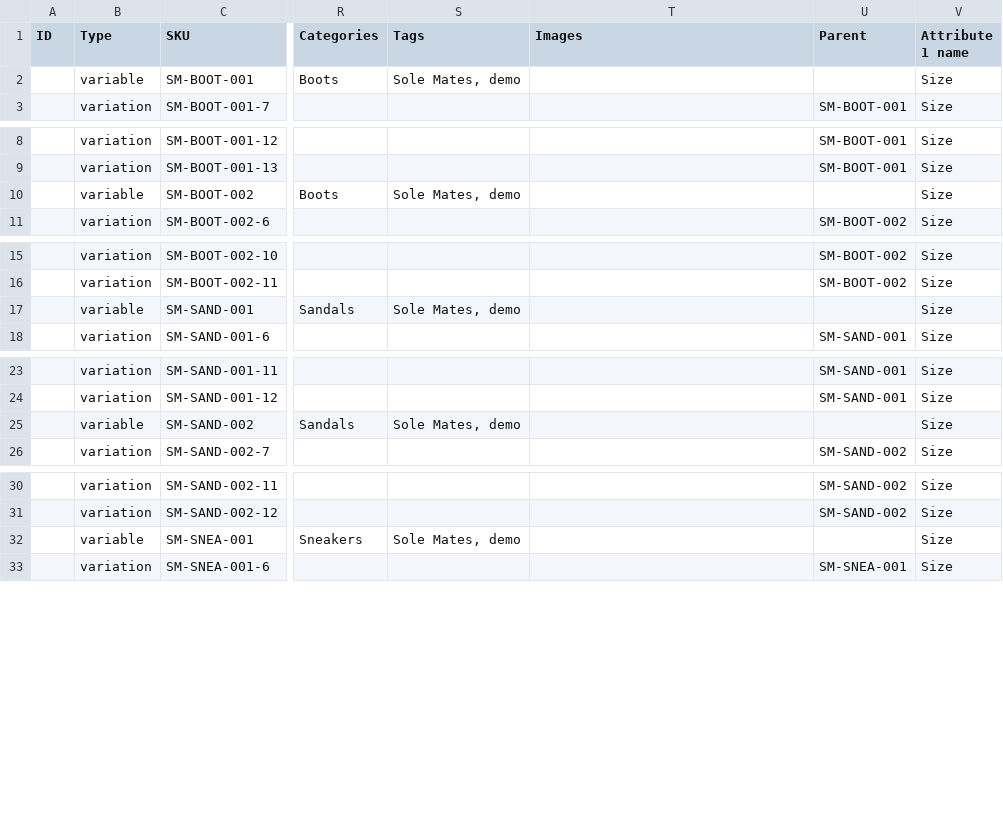
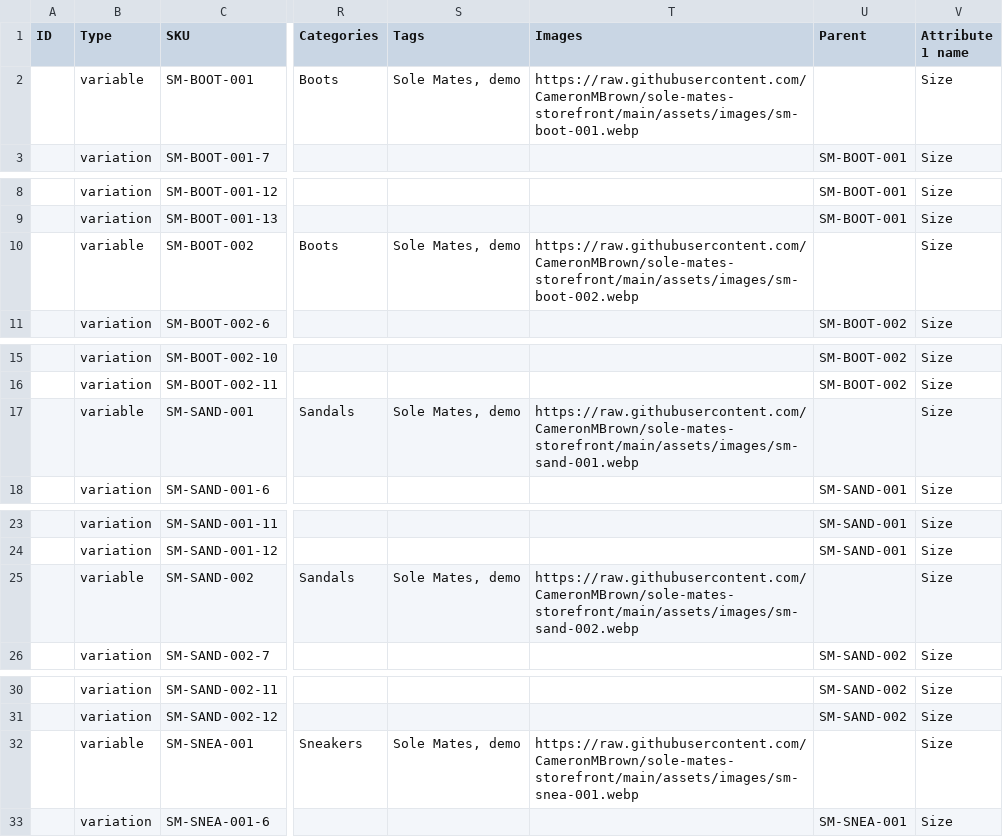
Before and after one commit to CameronMBrown/sole-mates-storefront, a CSV file: data/products.csv, drawn as a sheet; only a part is shown, gaps mark what is left out; the diff covers the shown part only; the diff names each change by its address in the sheet, - before the commit and + after, or states it on an @@ line.

Commit message:
Add 12 product images and plugin v0.1.2 attaches them as featured images

```diff
--- a/data/products.csv
+++ b/data/products.csv
-T2 (Images): (empty)
+T2 (Images): https://raw.githubusercontent.com/CameronMBrown/sole-mates-storefront/main/assets/images/sm-boot-001.webp
-T10 (Images): (empty)
+T10 (Images): https://raw.githubusercontent.com/CameronMBrown/sole-mates-storefront/main/assets/images/sm-boot-002.webp
-T17 (Images): (empty)
+T17 (Images): https://raw.githubusercontent.com/CameronMBrown/sole-mates-storefront/main/assets/images/sm-sand-001.webp
-T25 (Images): (empty)
+T25 (Images): https://raw.githubusercontent.com/CameronMBrown/sole-mates-storefront/main/assets/images/sm-sand-002.webp
-T32 (Images): (empty)
+T32 (Images): https://raw.githubusercontent.com/CameronMBrown/sole-mates-storefront/main/assets/images/sm-snea-001.webp
```
Also changed, not shown: 7 edited cells elsewhere in this file, 3 other files.
